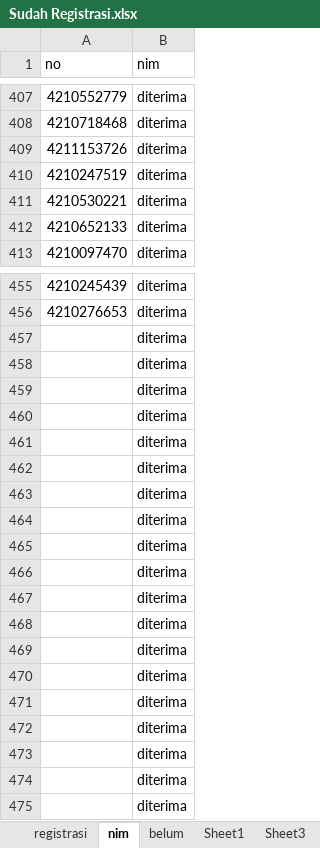
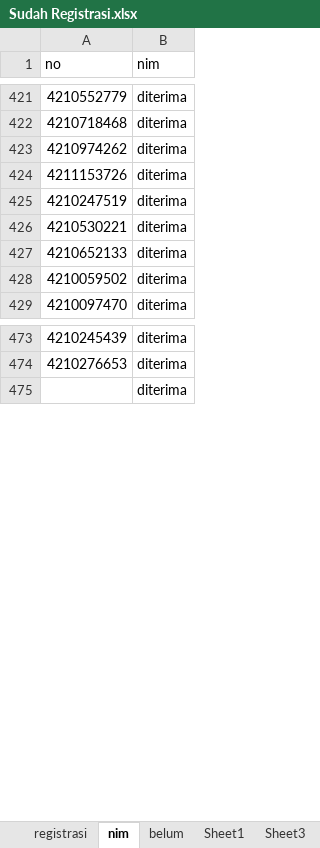
Before and after one commit to tirtareg/21snm, an Excel workbook: Sudah Registrasi.xlsx, sheet nim, drawn as a sheet; only a part is shown, gaps mark what is left out; values as stored, in another font and other column widths than the file's, no borders; removed rows and columns are numbered as before the commit, all else as after; the diff covers the shown part only; the diff names each change by its address in the sheet, - before the commit and + after, or states it on an @@ line.

```diff
--- a/Sudah Registrasi.xlsx (sheet nim)
+++ b/Sudah Registrasi.xlsx (sheet nim)
+row 423: 4210974262 | diterima
+row 428: 4210059502 | diterima
-row 457:  | diterima
-row 458:  | diterima
-row 459:  | diterima
-row 460:  | diterima
-row 461:  | diterima
-row 462:  | diterima
-row 463:  | diterima
-row 464:  | diterima
-row 465:  | diterima
-row 466:  | diterima
-row 467:  | diterima
-row 468:  | diterima
-row 469:  | diterima
-row 470:  | diterima
-row 471:  | diterima
-row 472:  | diterima
-row 473:  | diterima
-row 474:  | diterima
```
Also changed, not shown: 16 added rows elsewhere in this sheet, docs/Sudah Registrasi.xlsx, docs/snmptn.xlsx, 2 other files.
